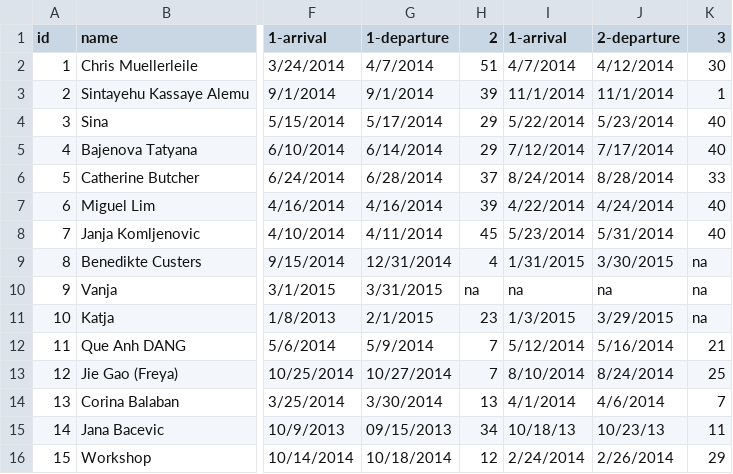
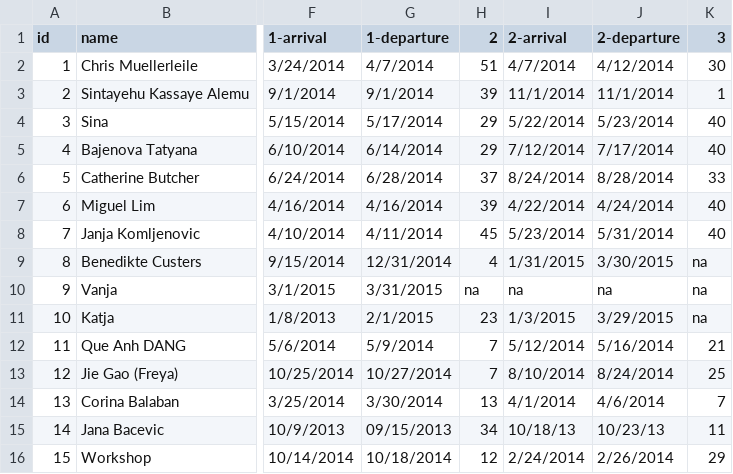
Before and after one commit to rgdonohue/unike-map, a CSV file: member-data.csv, drawn as a sheet; only a part is shown, gaps mark what is left out; the diff names each change by its address in the sheet, - before the commit and + after, or states it on an @@ line.

```diff
--- a/member-data.csv
+++ b/member-data.csv
-I1: 1-arrival
+I1: 2-arrival
```
Also changed, not shown: cities.csv, 4 other files.
